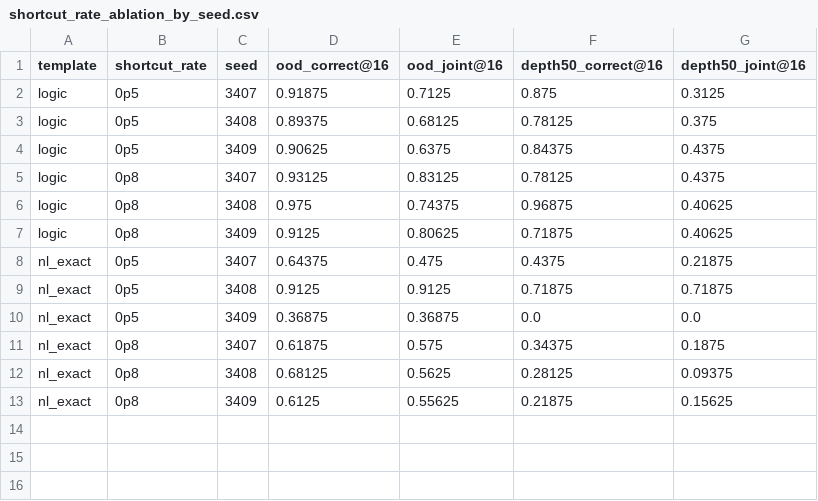
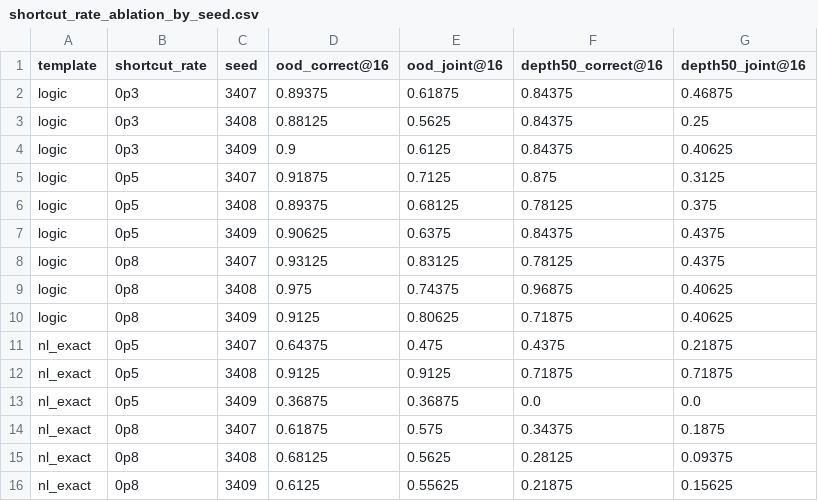
Before and after one commit to Thiggel/synthetic-RLVL-report, a CSV file: tables/shortcut_rate_ablation_by_seed.csv, drawn as a sheet.

Commit message:
Refresh HFSA ablation report artifacts

```diff
--- a/tables/shortcut_rate_ablation_by_seed.csv
+++ b/tables/shortcut_rate_ablation_by_seed.csv
@@ -1,2 +1,5 @@
 template,shortcut_rate,seed,ood_correct@16,ood_joint@16,depth50_correct@16,depth50_joint@16
+logic,0p3,3407,0.89375,0.61875,0.84375,0.46875
+logic,0p3,3408,0.88125,0.5625,0.84375,0.25
+logic,0p3,3409,0.9,0.6125,0.84375,0.40625
 logic,0p5,3407,0.91875,0.7125,0.875,0.3125
```
Also changed, not shown: tables/shortcut_rate_ablation_summary.csv, tables/shortcut_rate_ablation_vs_main.csv, 56 other files.
